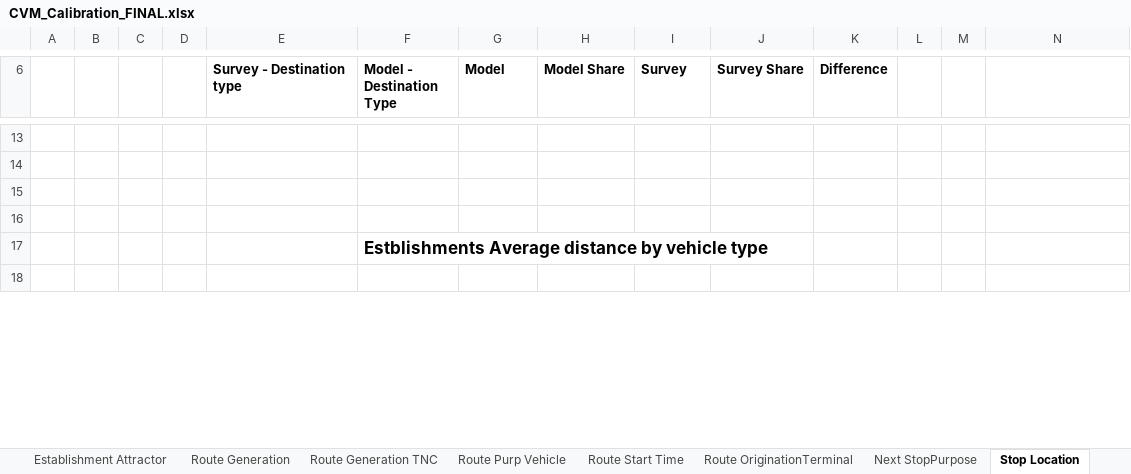
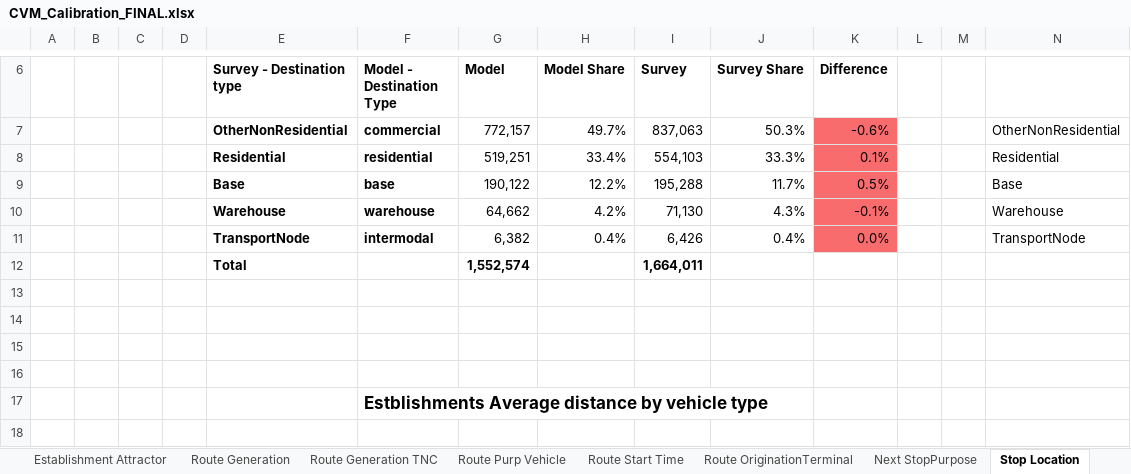
Before and after one commit to SANDAG/Data_CVM, an Excel workbook: Calib_Summary/CVM_Calibration_FINAL.xlsx, sheet Stop Location, drawn as a sheet; only a part is shown, gaps mark what is left out; values as stored, in another font and other column widths than the file's, no borders; conditional formats not drawn; the diff covers the shown part only; the diff names each change by its address in the sheet, - before the commit and + after, or states it on an @@ line.

```diff
--- a/Calib_Summary/CVM_Calibration_FINAL.xlsx (sheet Stop Location)
+++ b/Calib_Summary/CVM_Calibration_FINAL.xlsx (sheet Stop Location)
+row 7:  |  |  |  | OtherNonResidential | commercial | 772,157 | 49.7% | 837,063 | 50.3% | -0.6% |  |  | OtherNonResidential
+row 8:  |  |  |  | Residential | residential | 519,251 | 33.4% | 554,103 | 33.3% | 0.1% |  |  | Residential
+row 9:  |  |  |  | Base | base | 190,122 | 12.2% | 195,288 | 11.7% | 0.5% |  |  | Base
+row 10:  |  |  |  | Warehouse | warehouse | 64,662 | 4.2% | 71,130 | 4.3% | -0.1% |  |  | Warehouse
+row 11:  |  |  |  | TransportNode | intermodal | 6,382 | 0.4% | 6,426 | 0.4% | 0.0% |  |  | TransportNode
+row 12:  |  |  |  | Total |  | 1,552,574 |  | 1,664,011
```
Also changed, not shown: 4 added rows and 10 removed rows elsewhere in this sheet, sheet Next StopPurpose, sheet Route Purp Vehicle, sheet Household Attractor, sheet Route OriginationTerminal, sheet Route Start Time, sheet Route Generation, 4 more sheets, other sheet tabs, formulas that keep their value, hidden cells, charts or pictures, Calib_Summary/CVM_Calibration_Template.xlsx, Calib_Summary/Final_CVM_Model_Summary.xlsx, 1 other file.
